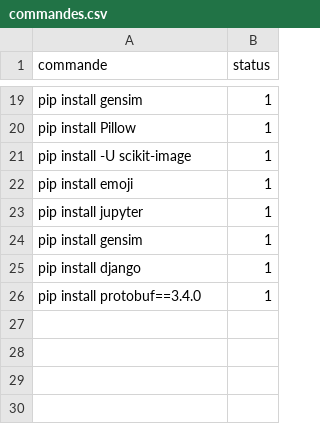
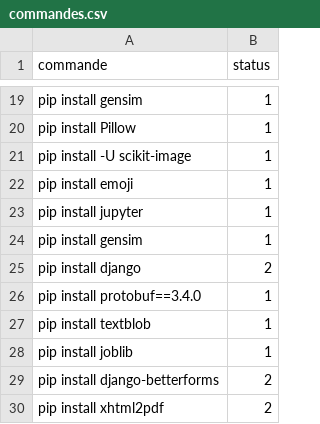
Before and after one commit to elhachimi-ch/setup_python, a CSV file: data/commandes.csv, drawn as a sheet; only a part is shown, gaps mark what is left out.

Commit message:
Add Django and pdf generator

```diff
--- a/data/commandes.csv
+++ b/data/commandes.csv
@@ -24,3 +24,7 @@ pip install jupyter,1
 pip install gensim,1
-pip install django,1
+pip install django,2
 pip install protobuf==3.4.0,1
+pip install textblob,1
+pip install joblib,1
+pip install django-betterforms,2
+pip install xhtml2pdf,2
```
